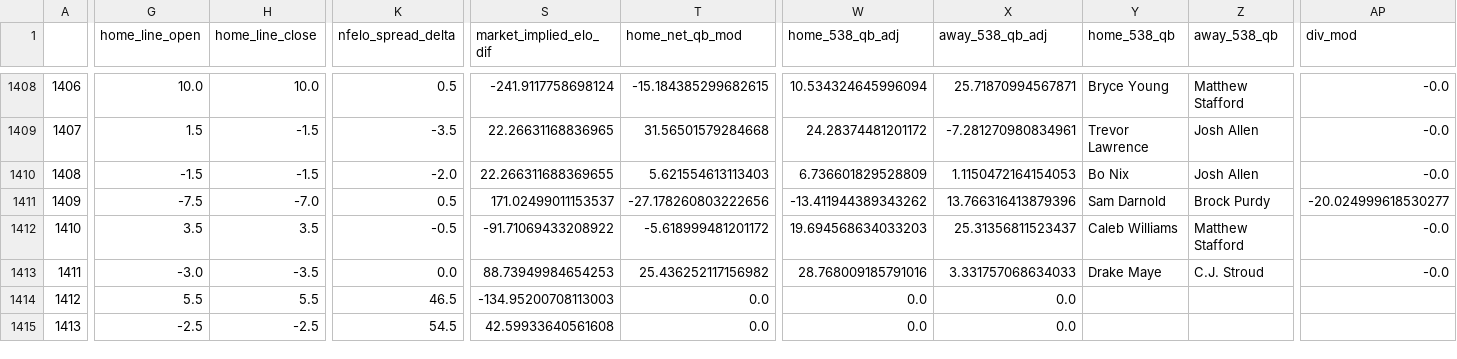
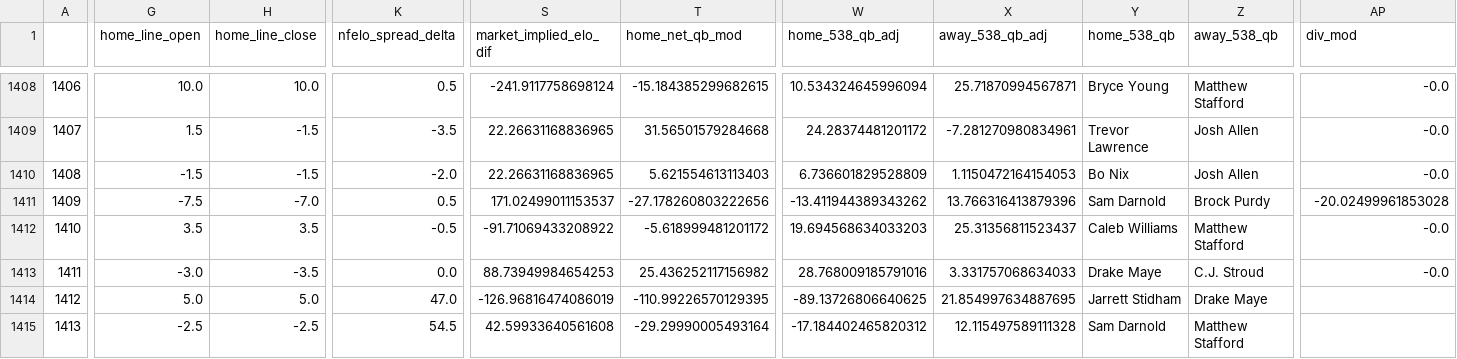
Before and after one commit to greerreNFL/nfelo, a CSV file: output_data/historic_projected_spreads.csv, drawn as a sheet; only a part is shown, gaps mark what is left out; the diff names each change by its address in the sheet, - before the commit and + after, or states it on an @@ line.

```diff
--- a/output_data/historic_projected_spreads.csv
+++ b/output_data/historic_projected_spreads.csv
-S1410 (market_implied_elo_dif): 22.266311688369655
+S1410 (market_implied_elo_dif): 22.26631168836965
-AP1411 (div_mod): -20.024999618530277
+AP1411 (div_mod): -20.02499961853028
-G1414 (home_line_open): 5.5
+G1414 (home_line_open): 5.0
-H1414 (home_line_close): 5.5
+H1414 (home_line_close): 5.0
-K1414 (nfelo_spread_delta): 46.5
+K1414 (nfelo_spread_delta): 47.0
-S1414 (market_implied_elo_dif): -134.95200708113003
+S1414 (market_implied_elo_dif): -126.96816474086019
-T1414 (home_net_qb_mod): 0.0
+T1414 (home_net_qb_mod): -110.99226570129395
-W1414 (home_538_qb_adj): 0.0
+W1414 (home_538_qb_adj): -89.13726806640625
-X1414 (away_538_qb_adj): 0.0
+X1414 (away_538_qb_adj): 21.854997634887695
-Y1414 (home_538_qb): (empty)
+Y1414 (home_538_qb): Jarrett Stidham
-Z1414 (away_538_qb): (empty)
+Z1414 (away_538_qb): Drake Maye
-T1415 (home_net_qb_mod): 0.0
+T1415 (home_net_qb_mod): -29.29990005493164
-W1415 (home_538_qb_adj): 0.0
+W1415 (home_538_qb_adj): -17.184402465820312
-X1415 (away_538_qb_adj): 0.0
+X1415 (away_538_qb_adj): 12.115497589111328
-Y1415 (home_538_qb): (empty)
+Y1415 (home_538_qb): Sam Darnold
-Z1415 (away_538_qb): (empty)
+Z1415 (away_538_qb): Matthew Stafford
```
Also changed, not shown: nfelo/Data/Formatted Data/scored_individual_games.csv, output_data/elo_snapshot.csv, 1 other file.
